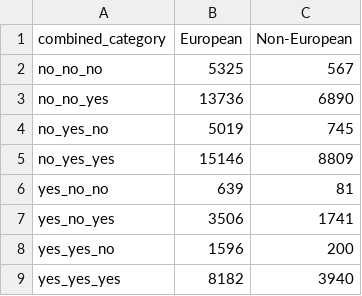
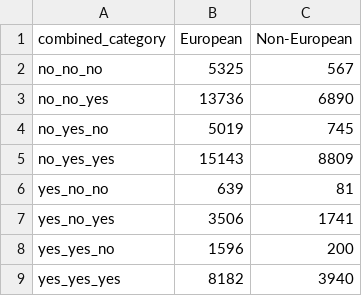
Before and after one commit to chroniq-lab/equity_precision_llm, a CSV file: preprocessing/epl05_combined_output_Unattributable by group.csv, drawn as a sheet.

```diff
--- a/preprocessing/epl05_combined_output_Unattributable by group.csv
+++ b/preprocessing/epl05_combined_output_Unattributable by group.csv
@@ -4,3 +4,3 @@ no_no_yes,13736,6890
 no_yes_no,5019,745
-no_yes_yes,15146,8809
+no_yes_yes,15143,8809
 yes_no_no,639,81
```
Also changed, not shown: preprocessing/epl03_combined output_Development.csv, preprocessing/epl03_combined output_Training.csv, 25 other files.
